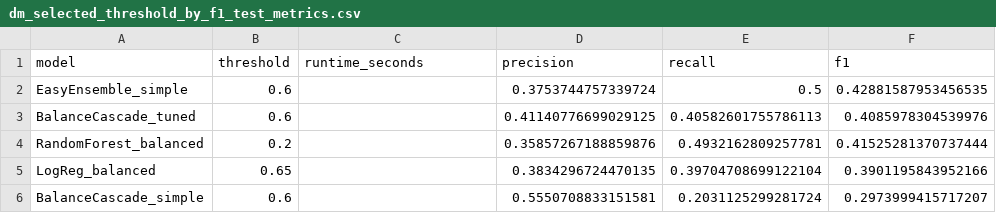
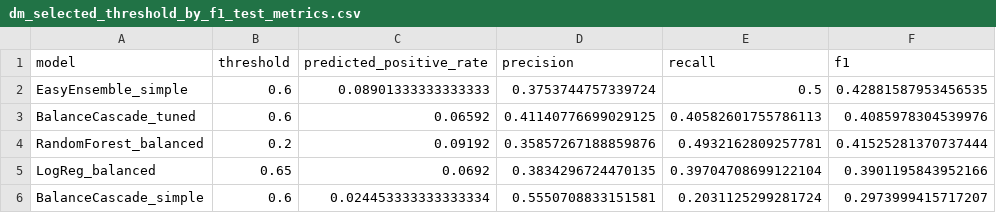
Before and after one commit to tadyuh76/data-mining-final, a CSV file: outputs/tables/dm_selected_threshold_by_f1_test_metrics.csv, drawn as a sheet; only a part is shown; the diff names each change by its address in the sheet, - before the commit and + after, or states it on an @@ line.

```diff
--- a/outputs/tables/dm_selected_threshold_by_f1_test_metrics.csv
+++ b/outputs/tables/dm_selected_threshold_by_f1_test_metrics.csv
-C1: runtime_seconds
+C1: predicted_positive_rate
-C2 (predicted_positive_rate): (empty)
+C2 (predicted_positive_rate): 0.08901333333333333
-C3 (predicted_positive_rate): (empty)
+C3 (predicted_positive_rate): 0.06592
-C4 (predicted_positive_rate): (empty)
+C4 (predicted_positive_rate): 0.09192
-C5 (predicted_positive_rate): (empty)
+C5 (predicted_positive_rate): 0.0692
-C6 (predicted_positive_rate): (empty)
+C6 (predicted_positive_rate): 0.024453333333333334
```
Also changed, not shown: outputs/tables/dm_controlled_case_metrics.csv, outputs/tables/dm_gmsc_default_rate_by_90dayslate.csv, 13 other files.
